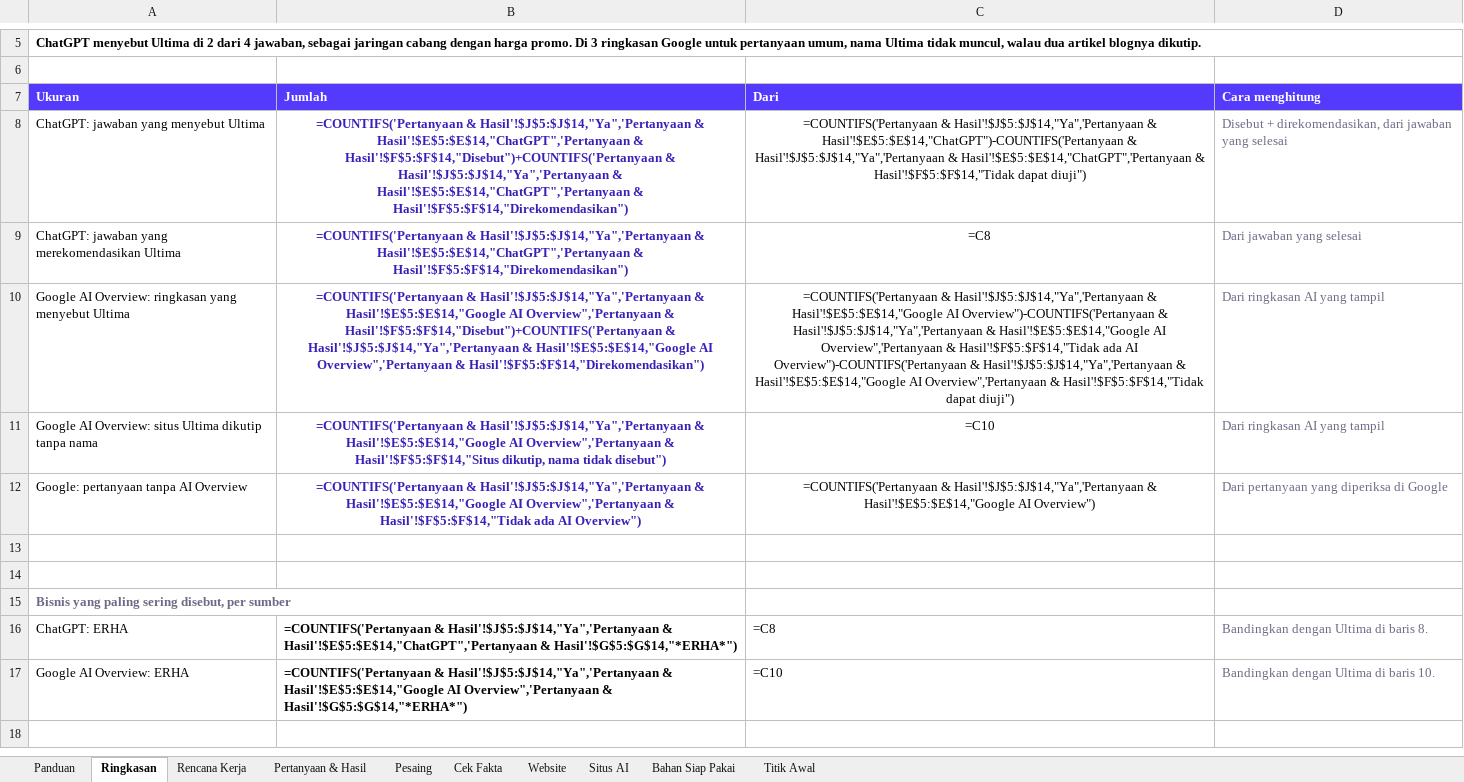
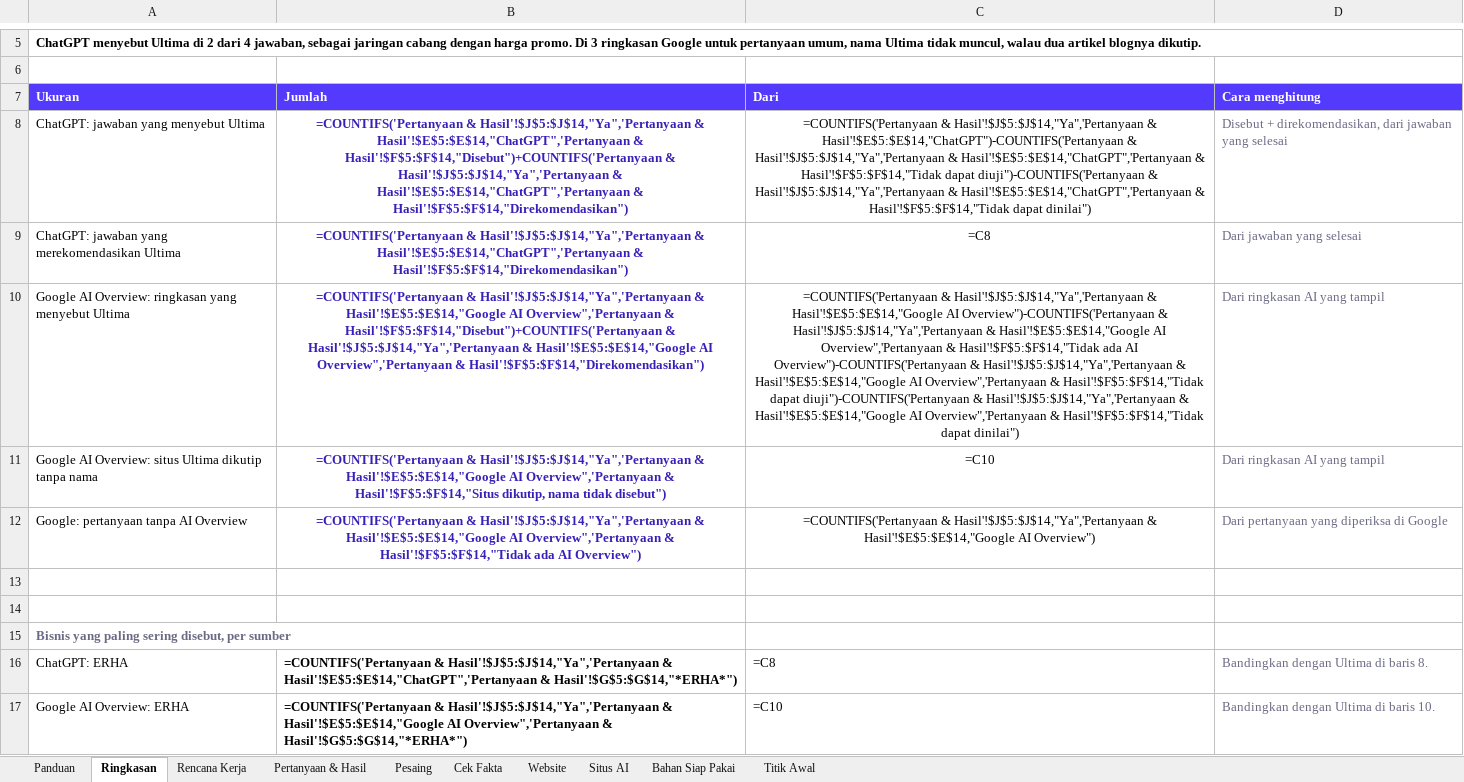
Before and after one commit to yasir-mukhtar/nuave_v0.2, an Excel workbook: experiments/report-v3-poc/dist/Lembar-Kerja-Ultima-B.xlsx, sheet Ringkasan, drawn as a sheet; only a part is shown, gaps mark what is left out; values as stored, in another font and other column widths than the file's, no borders; formulas without a stored value are shown as written; the diff names each change by its address in the sheet, - before the commit and + after, or states it on an @@ line.

```diff
--- a/experiments/report-v3-poc/dist/Lembar-Kerja-Ultima-B.xlsx (sheet Ringkasan)
+++ b/experiments/report-v3-poc/dist/Lembar-Kerja-Ultima-B.xlsx (sheet Ringkasan)
-C8 (Dari): …Hasil'!$F$5:$F$14,"Tidak dapat diuji")
+C8 (Dari): …Hasil'!$F$5:$F$14,"Tidak dapat diuji")-COUNTIFS('Pertanyaan & Hasil'!$J$5:$J$14,"Ya",'Pertanyaan & Hasil'!$E$5:$E$14,"ChatGPT",'Pertanyaan & Hasil'!$F$5:$F$14,"Tidak dapat dinilai")
-C10 (Dari): …Hasil'!$F$5:$F$14,"Tidak dapat diuji")
+C10 (Dari): …Hasil'!$F$5:$F$14,"Tidak dapat diuji")-COUNTIFS('Pertanyaan & Hasil'!$J$5:$J$14,"Ya",'Pertanyaan & Hasil'!$E$5:$E$14,"Google AI Overview",'Pertanyaan & Hasil'!$F$5:$F$14,"Tidak dapat dinilai")
```
Also changed, not shown: sheet Cek Fakta, sheet Rencana Kerja, sheet Pertanyaan & Hasil, experiments/report-v3-poc/dist/Lembar-Kerja-Ultima-A.xlsx, 15 other files.
